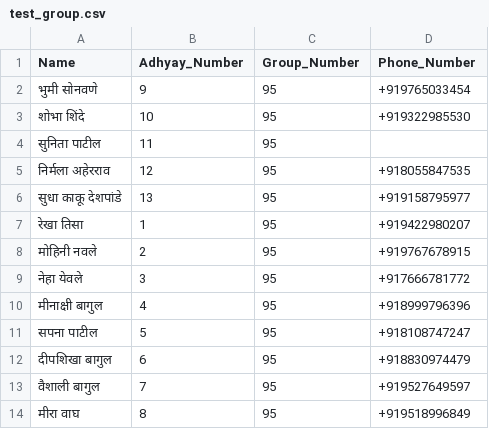
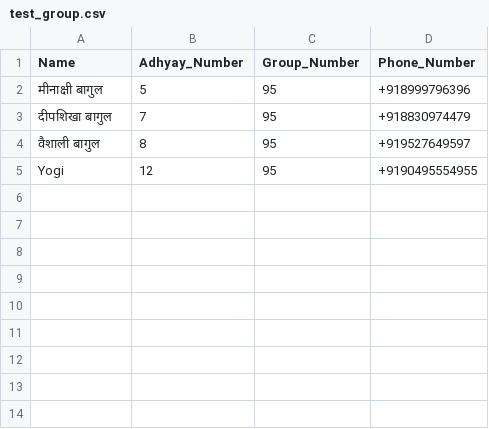
Before and after one commit to vaishalishinde1093/SwamiProj, a CSV file: whatsapp-bridge/Darbar/test_group.csv, drawn as a sheet.

```diff
--- a/whatsapp-bridge/Darbar/test_group.csv
+++ b/whatsapp-bridge/Darbar/test_group.csv
@@ -1,14 +1,5 @@
 Name,Adhyay_Number,Group_Number,Phone_Number
-भुमी सोनवणे,9,95,+919765033454
-शोभा शिंदे,10,95,+919322985530
-सुनिता पाटील,11,95,
-निर्मला अहेरराव,12,95,+918055847535
-सुधा काकू देशपांडे,13,95,+919158795977
-रेखा तिसा,1,95,+919422980207
-मोहिनी नवले,2,95,+919767678915
-नेहा येवले,3,95,+917666781772
-मीनाक्षी बागुल,4,95,+918999796396
-सपना पाटील,5,95,+918108747247
-दीपशिखा बागुल,6,95,+918830974479
-वैशाली बागुल,7,95,+919527649597
-मीरा वाघ,8,95,+919518996849
+मीनाक्षी बागुल,5,95,+918999796396
+दीपशिखा बागुल,7,95,+918830974479
+वैशाली बागुल,8,95,+919527649597
+Yogi,12,95,+9190495554955
```
Also changed, not shown: whatsapp-bridge/SaptahikSwamiSeva/test_group.csv, 39 other files.
